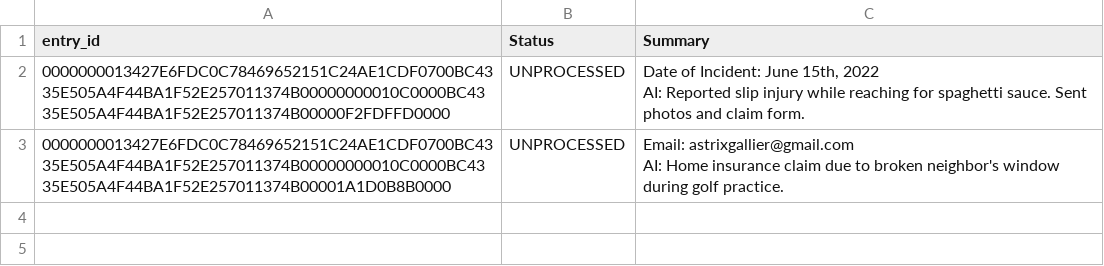
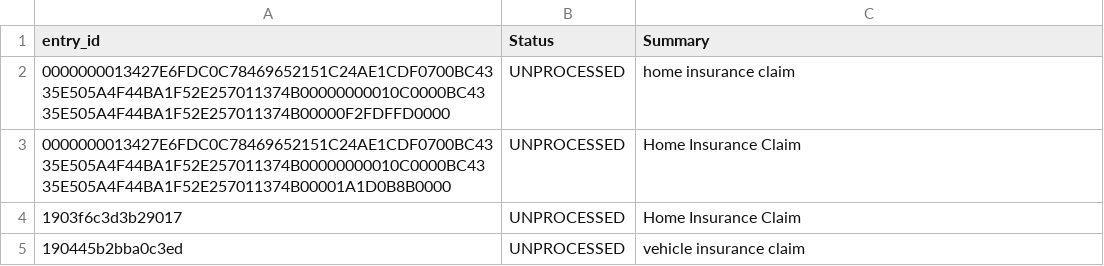
Before and after one commit to almutareb/mail_automation_wf, a CSV file: fetch_mail/email_status.csv, drawn as a sheet; ↵ is a line break in a cell; the diff names each change by its address in the sheet, - before the commit and + after, or states it on an @@ line.

Commit message:
gmail api example

```diff
--- a/fetch_mail/email_status.csv
+++ b/fetch_mail/email_status.csv
-C2 (Summary): Date of Incident: June 15th, 2022 ↵ AI: Reported slip injury while reaching for spaghetti sauce. Sent photos and claim form.
+C2 (Summary): home insurance claim
-C3 (Summary): Email: astrixgallier@gmail.com ↵ AI: Home insurance claim due to broken neighbor's window during golf practice.
+C3 (Summary): Home Insurance Claim
+row 4: 1903f6c3d3b29017 | UNPROCESSED | Home Insurance Claim
+row 5: 190445b2bba0c3ed | UNPROCESSED | vehicle insurance claim
```
Also changed, not shown: 9 other files.
